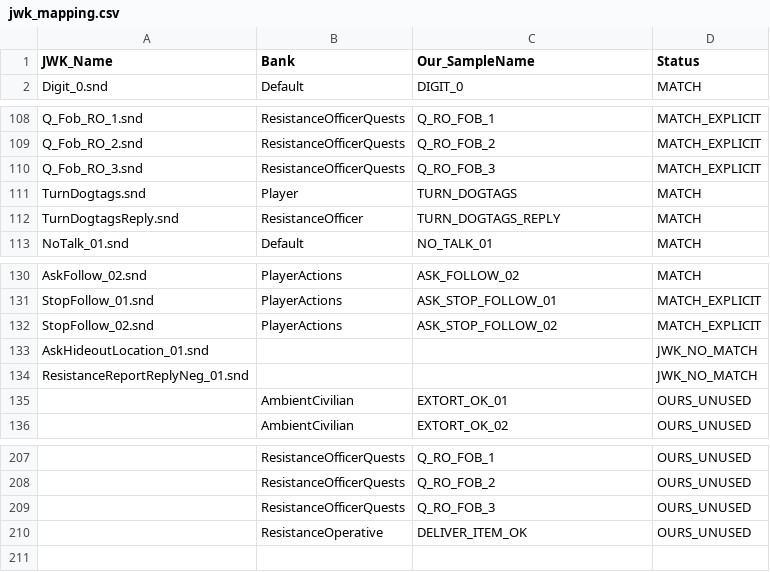
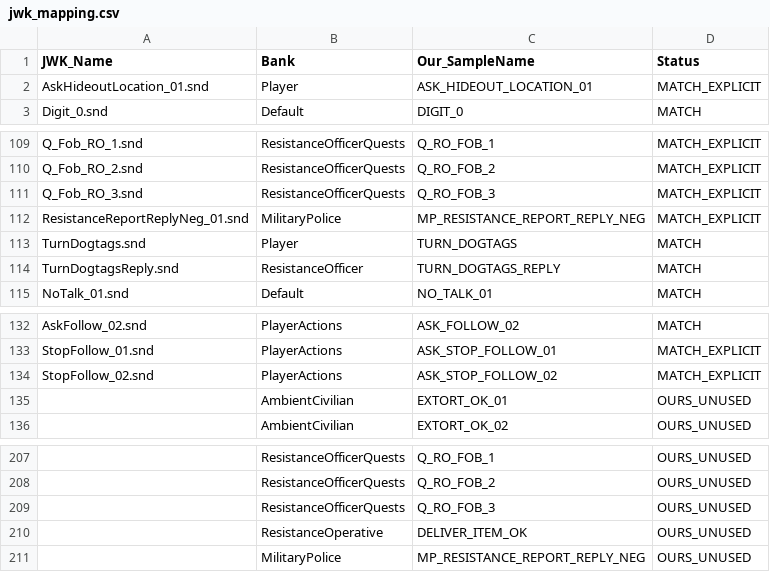
Before and after one commit to benjibossk/Arma-Reforger-WW2, a CSV file: FF_WW2_FrenchVoices/jwk_mapping.csv, drawn as a sheet; only a part is shown, gaps mark what is left out.

```diff
--- a/FF_WW2_FrenchVoices/jwk_mapping.csv
+++ b/FF_WW2_FrenchVoices/jwk_mapping.csv
@@ -1,2 +1,3 @@
 JWK_Name,Bank,Our_SampleName,Status
+AskHideoutLocation_01.snd,Player,ASK_HIDEOUT_LOCATION_01,MATCH_EXPLICIT
 Digit_0.snd,Default,DIGIT_0,MATCH
@@ -110,2 +111,3 @@ Q_Fob_RO_2.snd,ResistanceOfficerQuests,Q_RO_FOB_2,MATCH_EXPLICIT
 Q_Fob_RO_3.snd,ResistanceOfficerQuests,Q_RO_FOB_3,MATCH_EXPLICIT
+ResistanceReportReplyNeg_01.snd,MilitaryPolice,MP_RESISTANCE_REPORT_REPLY_NEG,MATCH_EXPLICIT
 TurnDogtags.snd,Player,TURN_DOGTAGS,MATCH
@@ -132,4 +134,2 @@ StopFollow_01.snd,PlayerActions,ASK_STOP_FOLLOW_01,MATCH_EXPLICIT
 StopFollow_02.snd,PlayerActions,ASK_STOP_FOLLOW_02,MATCH_EXPLICIT
-AskHideoutLocation_01.snd,,,JWK_NO_MATCH
-ResistanceReportReplyNeg_01.snd,,,JWK_NO_MATCH
 ,AmbientCivilian,EXTORT_OK_01,OURS_UNUSED
@@ -210 +210,2 @@ ResistanceReportReplyNeg_01.snd,,,JWK_NO_MATCH
 ,ResistanceOperative,DELIVER_ITEM_OK,OURS_UNUSED
+,MilitaryPolice,MP_RESISTANCE_REPORT_REPLY_NEG,OURS_UNUSED
```
Also changed, not shown: FF_WW2_FrenchVoices/Speech_FR.csv, 4 other files.
